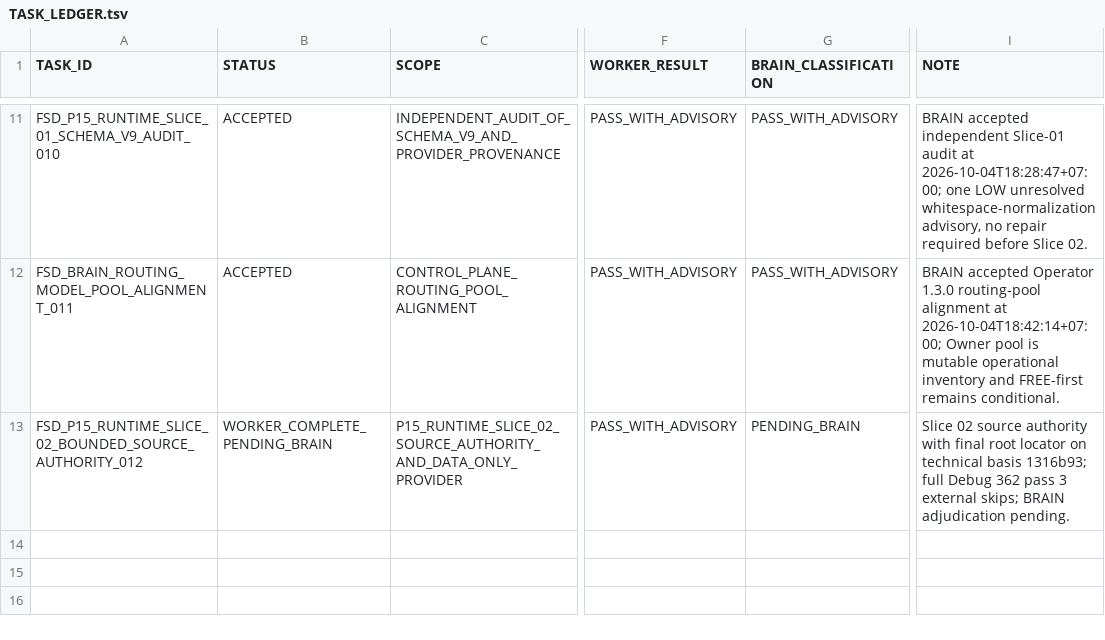
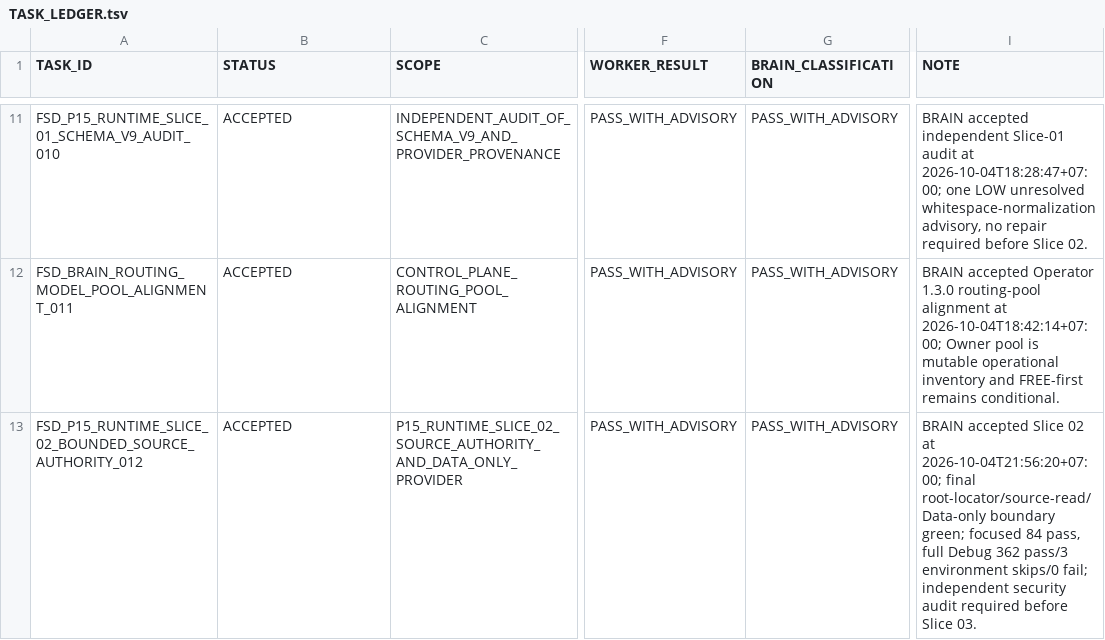
Before and after one commit to cenvu/FSD, a TSV file: STATE/TASK_LEDGER.tsv, drawn as a sheet; only a part is shown, gaps mark what is left out; the diff names each change by its address in the sheet, - before the commit and + after, or states it on an @@ line.

Commit message:
brain: accept P15 slice 02 and authorize security audit

```diff
--- a/STATE/TASK_LEDGER.tsv
+++ b/STATE/TASK_LEDGER.tsv
-B13 (STATUS): WORKER_COMPLETE_PENDING_BRAIN
+B13 (STATUS): ACCEPTED
-G13 (BRAIN_CLASSIFICATION): PENDING_BRAIN
+G13 (BRAIN_CLASSIFICATION): PASS_WITH_ADVISORY
-I13 (NOTE): Slice 02 source authority with final root locator on technical basis 1316b93; full Debug 362 pass 3 external skips; BRAIN adjudication pending.
+I13 (NOTE): BRAIN accepted Slice 02 at 2026-10-04T21:56:20+07:00; final root-locator/source-read/Data-only boundary green; focused 84 pass, full Debug 362 pass/3 environment skips/0 fail; independent security audit required before Slice 03.
```
Also changed, not shown: 2 other files.
